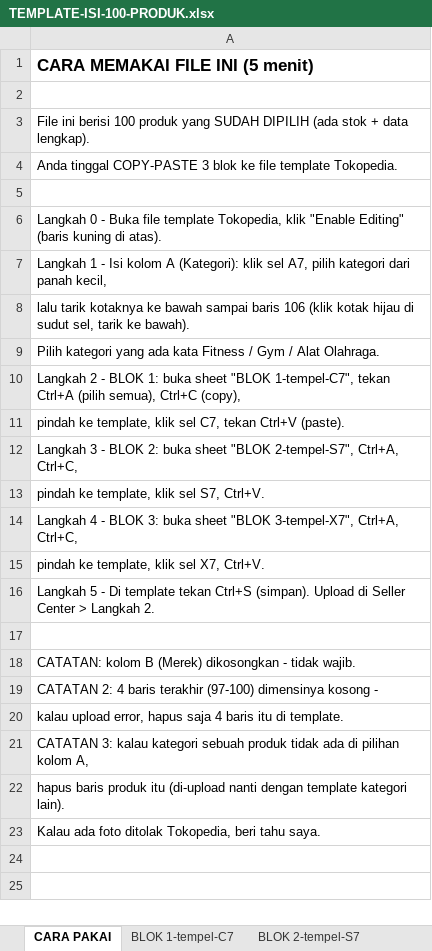
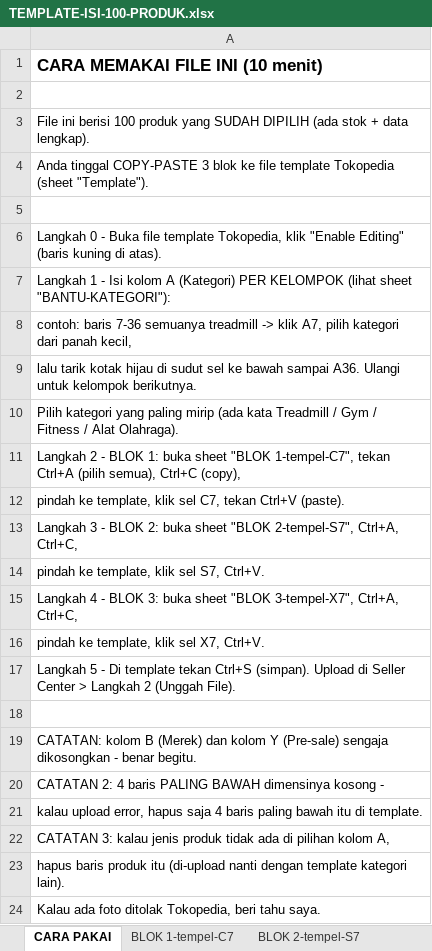
Before and after one commit to dwisulistya22-max/TOKO-FITNESS-SURABAYA, an Excel workbook: tokopedia-csv/TEMPLATE-ISI-100-PRODUK.xlsx, sheet CARA PAKAI, drawn as a sheet; values as stored, in another font and other column widths than the file's, no borders; addresses are those after the commit; the diff names each change by its address in the sheet, - before the commit and + after, or states it on an @@ line.

Commit message:
tokopedia batch-1 Final: top100 per kelompok kategori + xlsx tempel (kolom Y/Z terkonfirmasi)
Co-authored-by: arena-agent <297053741+arena-agent@users.noreply.github.com>

```diff
--- a/tokopedia-csv/TEMPLATE-ISI-100-PRODUK.xlsx (sheet CARA PAKAI)
+++ b/tokopedia-csv/TEMPLATE-ISI-100-PRODUK.xlsx (sheet CARA PAKAI)
-A1: CARA MEMAKAI FILE INI (5 menit)
+A1: CARA MEMAKAI FILE INI (10 menit)
-A4: …file template Tokopedia.
+A4: …file template Tokopedia (sheet "Template").
-A7: …kolom A (Kategori): klik sel A7, pilih kategori dari panah kecil,
+A7: …kolom A (Kategori) PER KELOMPOK (lihat sheet "BANTU-KATEGORI"):
-A8: lalu tarik kotaknya ke bawah sampai baris 106 (klik kotak hijau di sudut sel, tarik ke bawah).
+A8: contoh: baris 7-36 semuanya treadmill -> klik A7, pilih kategori dari panah kecil,
-A9: Pilih kategori yang ada kata Fitness / Gym / Alat Olahraga.
+A9: lalu tarik kotak hijau di sudut sel ke bawah sampai A36. Ulangi untuk kelompok berikutnya.
+row 10: Pilih kategori yang paling mirip (ada kata Treadmill / Gym / Fitness / Alat Olahraga).
-A17: …> Langkah 2.
+A17: …> Langkah 2 (Unggah File).
-A19: …B (Merek) dikosongkan - tidak wajib.
+A19: …B (Merek) dan kolom Y (Pre-sale) sengaja dikosongkan - benar begitu.
-A20: …4 baris terakhir (97-100) dimensinya kosong…
+A20: …4 baris PALING BAWAH dimensinya kosong…
-A21: …4 baris itu di…
+A21: …4 baris paling bawah itu di…
-A22: …3: kalau kategori sebuah produk tidak…
+A22: …3: kalau jenis produk tidak…
```
Also changed, not shown: sheet BLOK 2-tempel-S7, sheet BLOK 3-tempel-X7, sheet BLOK 1-tempel-C7, other sheet tabs, 3 other files.
